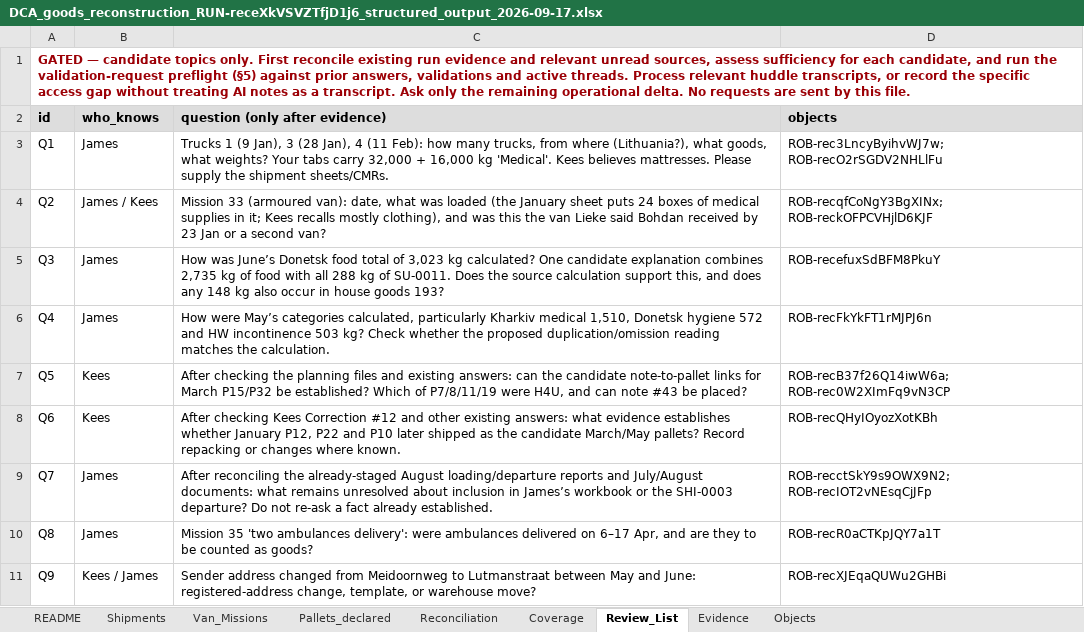
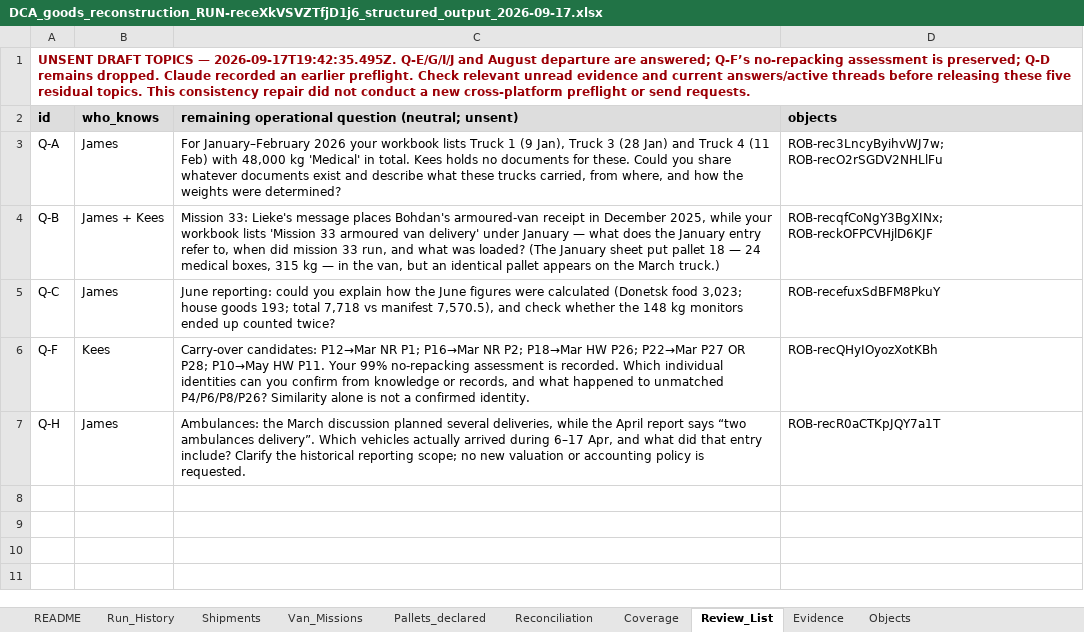
Before and after one commit to Dutch-Civilian-Action/dca-ai, an Excel workbook: handoffs/goods-reconstruction/DCA_goods_reconstruction_RUN-receXkVSVZTfjD1j6_structured_output_2026-09-17.xlsx, sheet Review_List, drawn as a sheet; values as stored, in another font and other column widths than the file's, no borders; removed rows and columns are numbered as before the commit, all else as after; the diff names each change by its address in the sheet, - before the commit and + after, or states it on an @@ line.

Commit message:
Align goods reconstruction handoff with the corrected staging checkpoint
Preserve confirmed answers and original evidence while separating derived May
claims from owner validation. Refresh the workbook and handoff from one verified
checkpoint, correct stale coverage and planned/completed wording, and retain
the bounded source-access history and remaining unsent questions.

```diff
--- a/handoffs/goods-reconstruction/DCA_goods_reconstruction_RUN-receXkVSVZTfjD1j6_structured_output_2026-09-17.xlsx (sheet Review_List)
+++ b/handoffs/goods-reconstruction/DCA_goods_reconstruction_RUN-receXkVSVZTfjD1j6_structured_output_2026-09-17.xlsx (sheet Review_List)
+sheet tab: Run_History
-A1 (id): GATED — candidate topics only. First reconcile existing run evidence and relevant unread sources, assess sufficiency for each candidate, and run the validation-request preflight (§5) against prior answers, validations and active threads. Process relevant huddle transcripts, or record the specific access gap without treating AI notes as a transcript. Ask only the remaining operational delta. No requests are sent by this file.
+A1 (id): UNSENT DRAFT TOPICS — 2026-09-17T19:42:35.495Z. Q-E/G/I/J and August departure are answered; Q-F’s no-repacking assessment is preserved; Q-D remains dropped. Claude recorded an earlier preflight. Check relevant unread evidence and current answers/active threads before releasing these five residual topics. This consistency repair did not conduct a new cross-platform preflight or send requests.
-C2: question (only after evidence)
+C2: remaining operational question (neutral; unsent)
-A3 (id): Q1
+A3 (id): Q-A
-C3: Trucks 1 (9 Jan), 3 (28 Jan), 4 (11 Feb): how many trucks, from where (Lithuania?), what goods, what weights? Your tabs carry 32,000 + 16,000 kg 'Medical'. Kees believes mattresses. Please supply the shipment sheets/CMRs.
+C3: For January–February 2026 your workbook lists Truck 1 (9 Jan), Truck 3 (28 Jan) and Truck 4 (11 Feb) with 48,000 kg 'Medical' in total. Kees holds no documents for these. Could you share whatever documents exist and describe what these trucks carried, from where, and how the weights were determined?
-A4 (id): Q2
+A4 (id): Q-B
-B4 (who_knows): James / Kees
+B4 (who_knows): James + Kees
-C4: Mission 33 (armoured van): date, what was loaded (the January sheet puts 24 boxes of medical supplies in it; Kees recalls mostly clothing), and was this the van Lieke said Bohdan received by 23 Jan or a second van?
+C4: Mission 33: Lieke's message places Bohdan's armoured-van receipt in December 2025, while your workbook lists 'Mission 33 armoured van delivery' under January — what does the January entry refer to, when did mission 33 run, and what was loaded? (The January sheet put pallet 18 — 24 medical boxes, 315 kg — in the van, but an identical pallet appears on the March truck.)
-A5 (id): Q3
+A5 (id): Q-C
-C5: How was June’s Donetsk food total of 3,023 kg calculated? One candidate explanation combines 2,735 kg of food with all 288 kg of SU-0011. Does the source calculation support this, and does any 148 kg also occur in house goods 193?
+C5: June reporting: could you explain how the June figures were calculated (Donetsk food 3,023; house goods 193; total 7,718 vs manifest 7,570.5), and check whether the 148 kg monitors ended up counted twice?
-row 6: Q4 | James | How were May’s categories calculated, particularly Kharkiv medical 1,510, Donetsk hygiene 572 and HW incontinence 503 kg? Check whether the proposed duplication/omission reading matches the calculation. | ROB-recFkYkFT1rMJPJ6n
-row 7: Q5 | Kees | After checking the planning files and existing answers: can the candidate note-to-pallet links for March P15/P32 be established? Which of P7/8/11/19 were H4U, and can note #43 be placed? | ROB-recB37f26Q14iwW6a; ROB-rec0W2XImFq9vN3CP
-A6 (id): Q6
+A6 (id): Q-F
-C6: After checking Kees Correction #12 and other existing answers: what evidence establishes whether January P12, P22 and P10 later shipped as the candidate March/May pallets? Record repacking or changes where known.
+C6: Carry-over candidates: P12→Mar NR P1; P16→Mar NR P2; P18→Mar HW P26; P22→Mar P27 OR P28; P10→May HW P11. Your 99% no-repacking assessment is recorded. Which individual identities can you confirm from knowledge or records, and what happened to unmatched P4/P6/P8/P26? Similarity alone is not a confirmed identity.
-row 9: Q7 | James | After reconciling the already-staged August loading/departure reports and July/August documents: what remains unresolved about inclusion in James’s workbook or the SHI-0003 departure? Do not re-ask a fact already established. | ROB-recctSkY9s9OWX9N2; ROB-recIOT2vNEsqCjJFp
-A7 (id): Q8
+A7 (id): Q-H
-C7: Mission 35 'two ambulances delivery': were ambulances delivered on 6–17 Apr, and are they to be counted as goods?
+C7: Ambulances: the March discussion planned several deliveries, while the April report says “two ambulances delivery”. Which vehicles actually arrived during 6–17 Apr, and what did that entry include? Clarify the historical reporting scope; no new valuation or accounting policy is requested.
-row 11: Q9 | Kees / James | Sender address changed from Meidoornweg to Lutmanstraat between May and June: registered-address change, template, or warehouse move? | ROB-recXJEqaQUWu2GHBi
```
Also changed, not shown: sheet Reconciliation, sheet Evidence, sheet Coverage, sheet Objects, sheet README, sheet Shipments, 2 more sheets, 2 other files.
